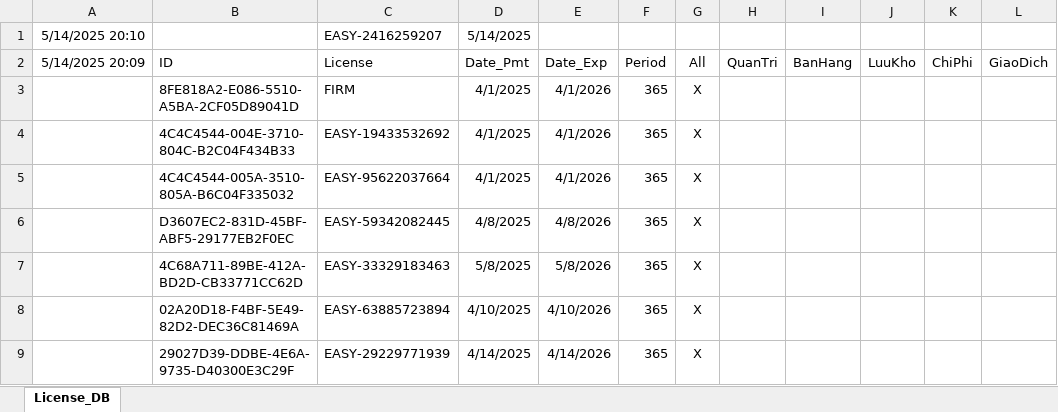
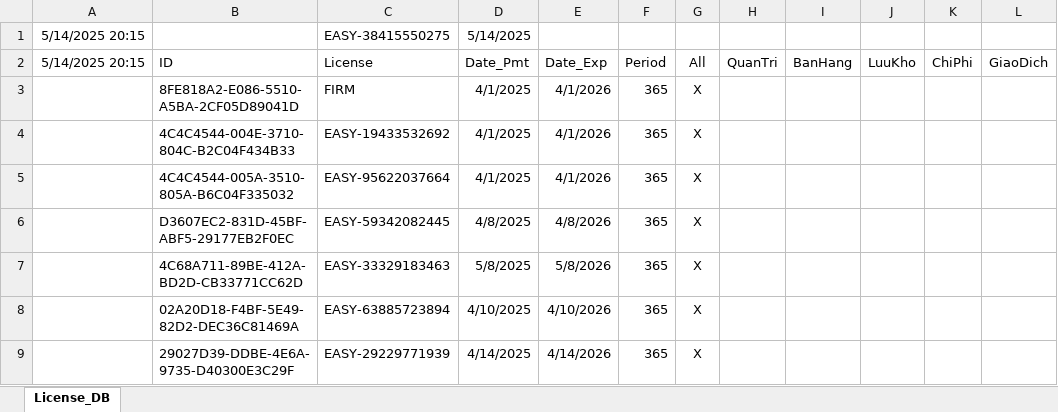
Before and after one commit to leanh2410/easy-licenses, an Excel workbook: License.xlsx, sheet License_DB, drawn as a sheet; only a part is shown; values as stored, in another font and other column widths than the file's, no borders; the diff names each change by its address in the sheet, - before the commit and + after, or states it on an @@ line.

Commit message:
Update License.xlsx

```diff
--- a/License.xlsx (sheet License_DB)
+++ b/License.xlsx (sheet License_DB)
-A1 (5/14/2025 20:15): 5/14/2025 20:10
+A1 (5/14/2025 20:15): 5/14/2025 20:15
-C1 (License): EASY-2416259207
+C1 (License): EASY-38415550275
-A2: 5/14/2025 20:09
+A2: 5/14/2025 20:15
```
Also changed, not shown: hidden cells.
